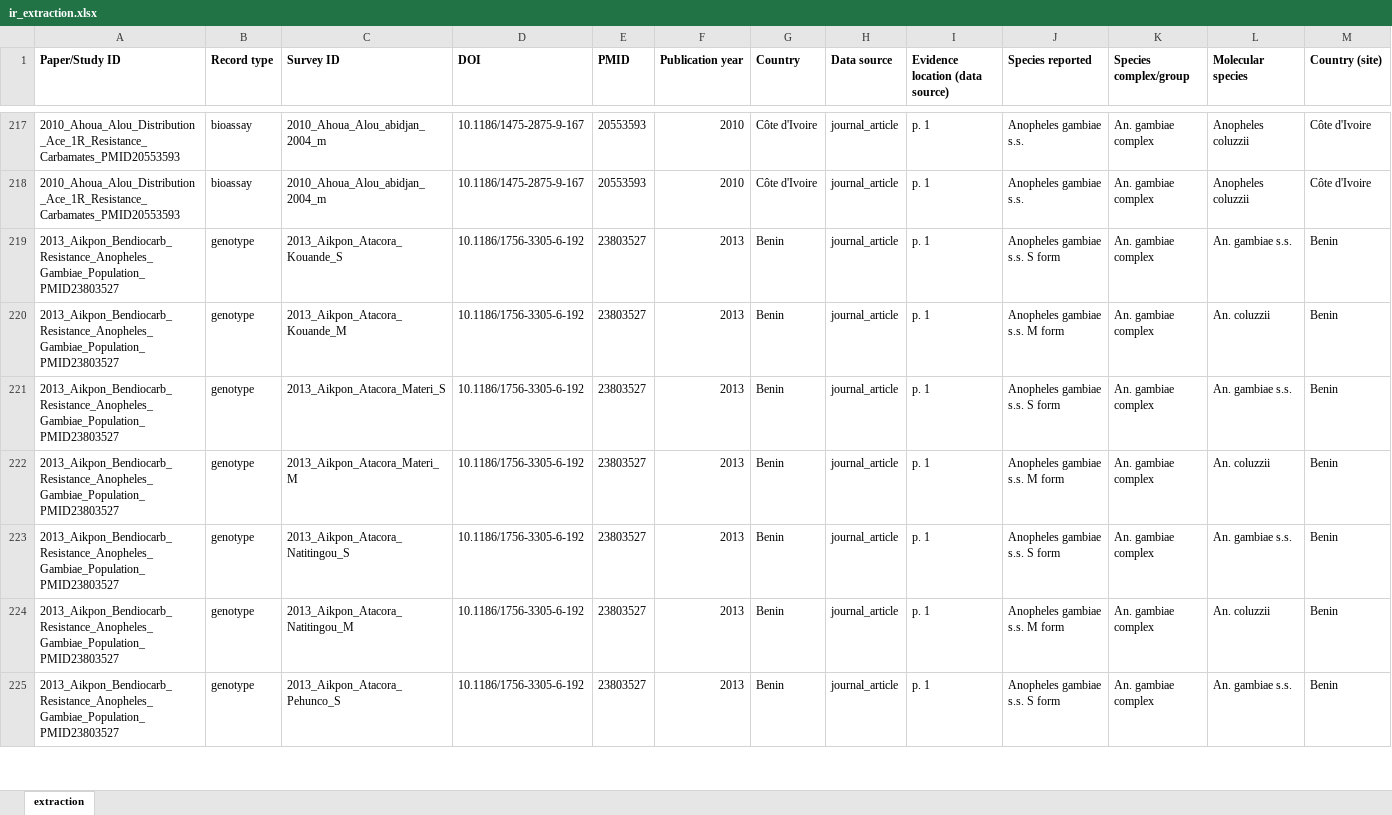
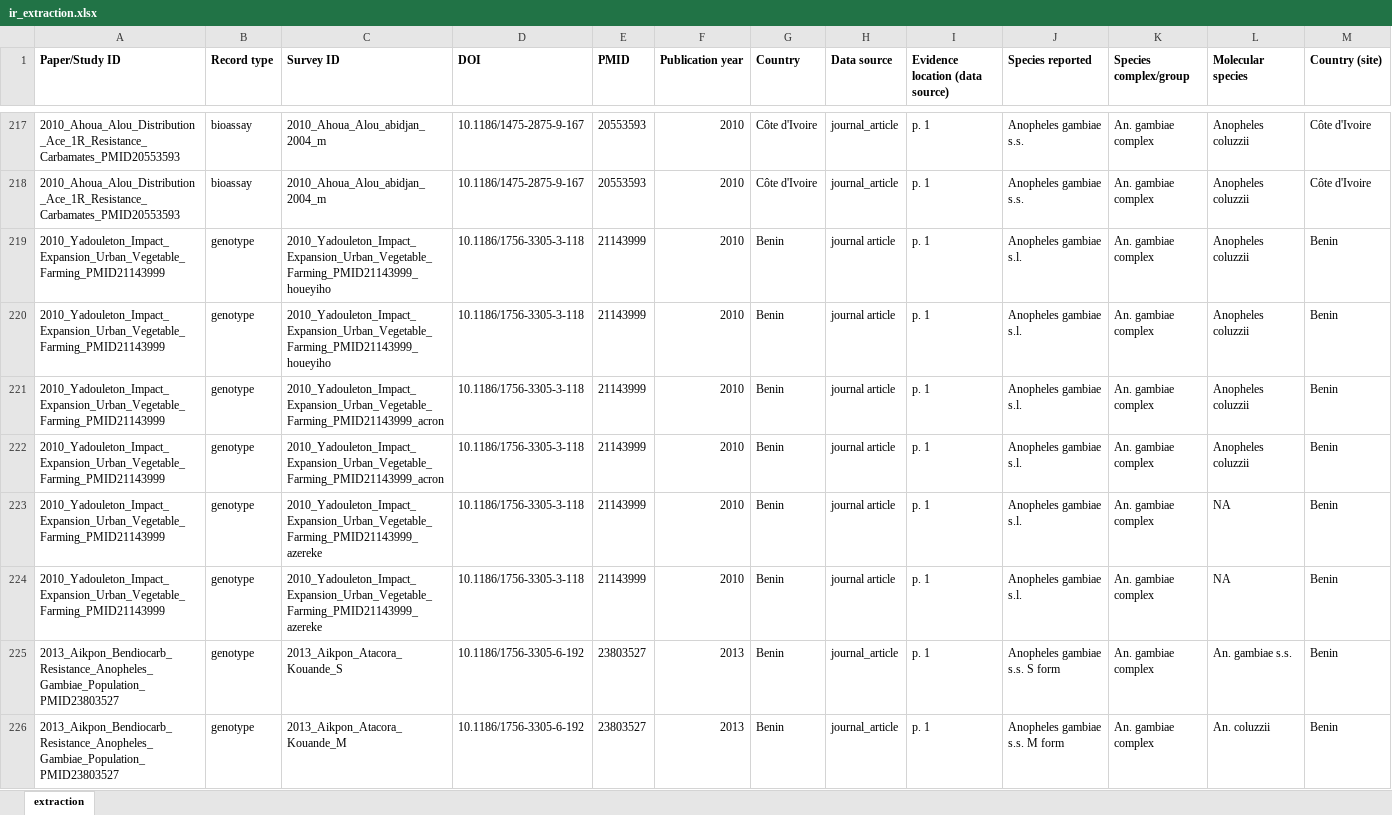
Before and after one commit to Ernestka/IR-MarkerBase-extract, an Excel workbook: data/final/ir_extraction.xlsx, sheet extraction, drawn as a sheet; only a part is shown, gaps mark what is left out; the shorter side is filled out with more unchanged rows; values as stored, in another font and other column widths than the file's, no borders; rows hold the shown columns only; the diff names each change by its address in the sheet, - before the commit and + after, or states it on an @@ line.

```diff
--- a/data/final/ir_extraction.xlsx (sheet extraction)
+++ b/data/final/ir_extraction.xlsx (sheet extraction)
+row 219: 2010_Yadouleton_Impact_Expansion_Urban_Vegetable_Farming_PMID21143999 | genotype | 2010_Yadouleton_Impact_Expansion_Urban_Vegetable_Farming_PMID21143999_houeyiho | 10.1186/1756-3305-3-118 | 21143999 | 2010 | Benin | journal article | p. 1 | Anopheles gambiae s.l. | An. gambiae complex | Anopheles coluzzii | Benin
+row 220: 2010_Yadouleton_Impact_Expansion_Urban_Vegetable_Farming_PMID21143999 | genotype | 2010_Yadouleton_Impact_Expansion_Urban_Vegetable_Farming_PMID21143999_houeyiho | 10.1186/1756-3305-3-118 | 21143999 | 2010 | Benin | journal article | p. 1 | Anopheles gambiae s.l. | An. gambiae complex | Anopheles coluzzii | Benin
+row 221: 2010_Yadouleton_Impact_Expansion_Urban_Vegetable_Farming_PMID21143999 | genotype | 2010_Yadouleton_Impact_Expansion_Urban_Vegetable_Farming_PMID21143999_acron | 10.1186/1756-3305-3-118 | 21143999 | 2010 | Benin | journal article | p. 1 | Anopheles gambiae s.l. | An. gambiae complex | Anopheles coluzzii | Benin
+row 222: 2010_Yadouleton_Impact_Expansion_Urban_Vegetable_Farming_PMID21143999 | genotype | 2010_Yadouleton_Impact_Expansion_Urban_Vegetable_Farming_PMID21143999_acron | 10.1186/1756-3305-3-118 | 21143999 | 2010 | Benin | journal article | p. 1 | Anopheles gambiae s.l. | An. gambiae complex | Anopheles coluzzii | Benin
+row 223: 2010_Yadouleton_Impact_Expansion_Urban_Vegetable_Farming_PMID21143999 | genotype | 2010_Yadouleton_Impact_Expansion_Urban_Vegetable_Farming_PMID21143999_azereke | 10.1186/1756-3305-3-118 | 21143999 | 2010 | Benin | journal article | p. 1 | Anopheles gambiae s.l. | An. gambiae complex | NA | Benin
+row 224: 2010_Yadouleton_Impact_Expansion_Urban_Vegetable_Farming_PMID21143999 | genotype | 2010_Yadouleton_Impact_Expansion_Urban_Vegetable_Farming_PMID21143999_azereke | 10.1186/1756-3305-3-118 | 21143999 | 2010 | Benin | journal article | p. 1 | Anopheles gambiae s.l. | An. gambiae complex | NA | Benin
```
Also changed, not shown: 25 other files.
